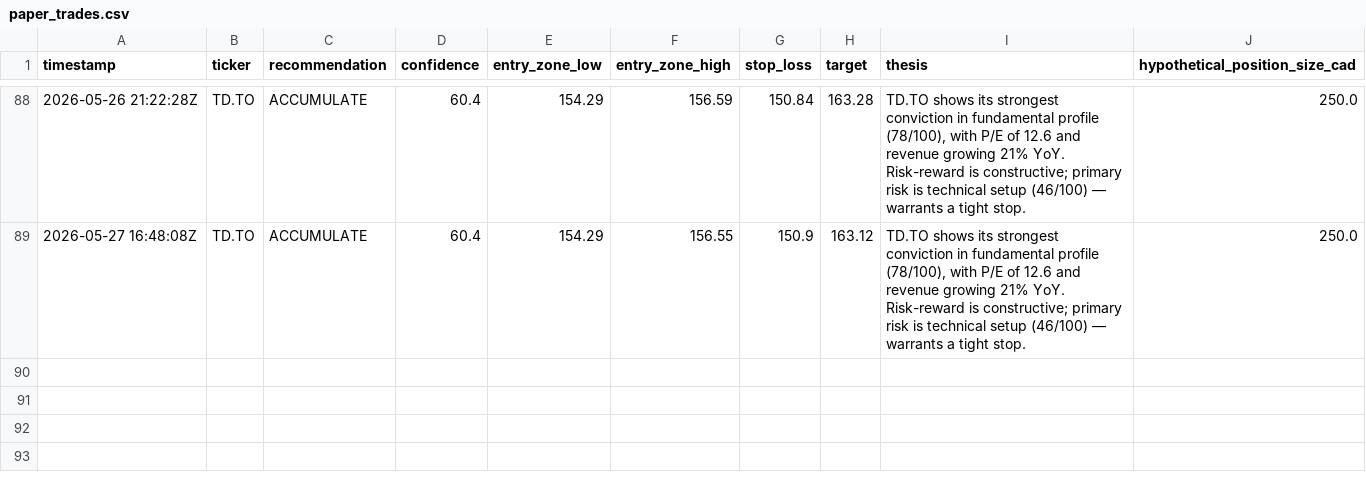
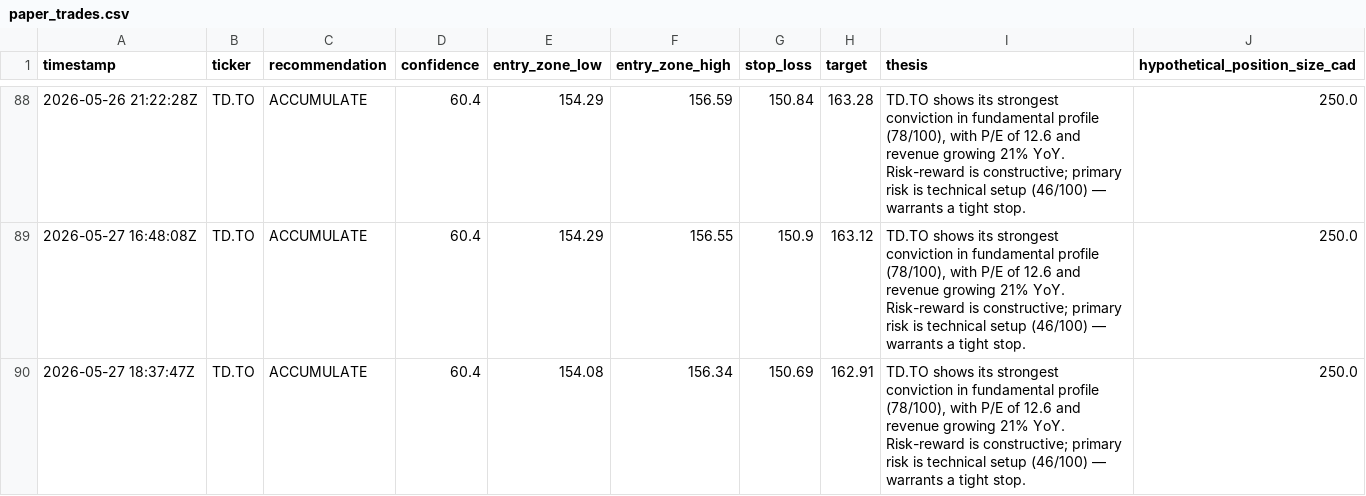
Before and after one commit to Siddharth2205/sterling-agent, a CSV file: data/paper_trades.csv, drawn as a sheet; only a part is shown, gaps mark what is left out; the diff names each change by its address in the sheet, - before the commit and + after, or states it on an @@ line.

```diff
--- a/data/paper_trades.csv
+++ b/data/paper_trades.csv
+row 90: 2026-05-27 18:37:47Z | TD.TO | ACCUMULATE | 60.4 | 154.08 | 156.34 | 150.69 | 162.91 | TD.TO shows its strongest conviction in fundamental profile (78/100), with P/E of 12.6 and revenue growing 21% YoY. Risk-reward is constructive; primary risk is technical setup (46/100) — warrants a tight stop. | 250.0
```
